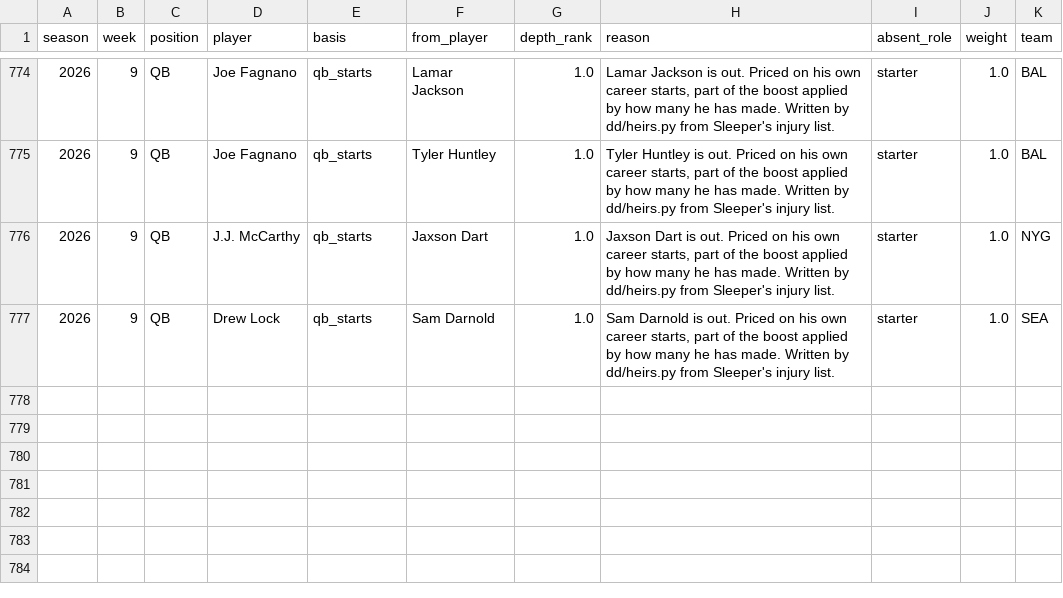
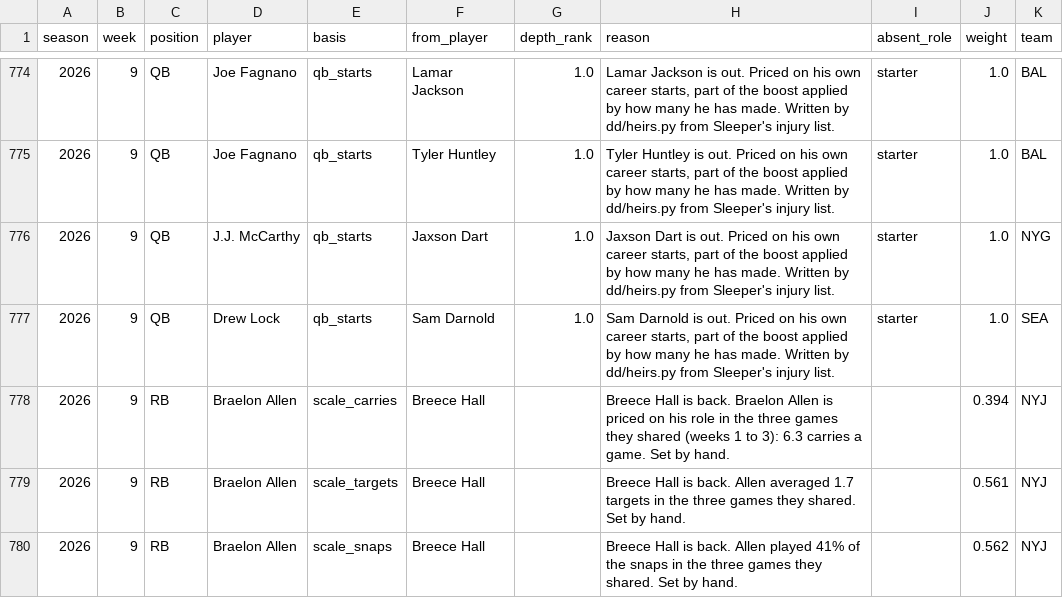
Before and after one commit to maditphillips/The-Delta-Duo, a CSV file: model/data/role.csv, drawn as a sheet; only a part is shown, gaps mark what is left out; the diff names each change by its address in the sheet, - before the commit and + after, or states it on an @@ line.

```diff
--- a/model/data/role.csv
+++ b/model/data/role.csv
+row 778: 2026 | 9 | RB | Braelon Allen | scale_carries | Breece Hall |  | Breece Hall is back. Braelon Allen is priced on his role in the three games they shared (weeks 1 to 3): 6.3 carries a game. Set by hand. |  | 0.394 | NYJ
+row 779: 2026 | 9 | RB | Braelon Allen | scale_targets | Breece Hall |  | Breece Hall is back. Allen averaged 1.7 targets in the three games they shared. Set by hand. |  | 0.561 | NYJ
+row 780: 2026 | 9 | RB | Braelon Allen | scale_snaps | Breece Hall |  | Breece Hall is back. Allen played 41% of the snaps in the three games they shared. Set by hand. |  | 0.562 | NYJ
```
Also changed, not shown: model/outputs/2026/week-09/rb_half_ppr.csv, model/outputs/2026/week-09/rb_half_ppr_pool.csv, 14 other files.
